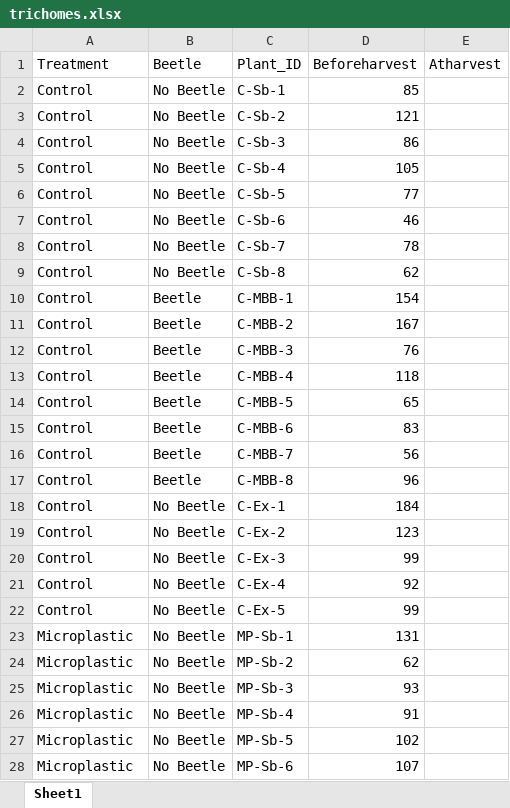
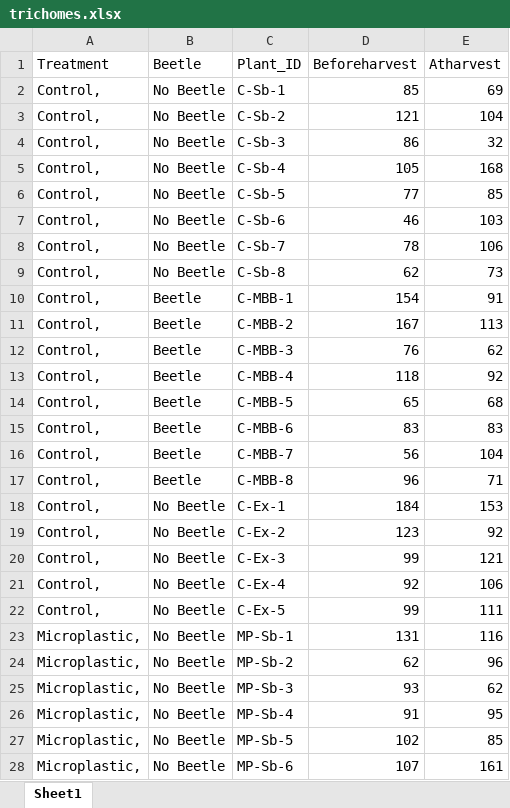
Before and after one commit to ojsarver/Kjuka_MasterThesis, an Excel workbook: trichomes.xlsx, sheet Sheet1, drawn as a sheet; only a part is shown; values as stored, in another font and other column widths than the file's, no borders; the diff covers the shown part only; the diff names each change by its address in the sheet, - before the commit and + after, or states it on an @@ line.

```diff
--- a/trichomes.xlsx (sheet Sheet1)
+++ b/trichomes.xlsx (sheet Sheet1)
-A2:A22 (Treatment): Control
+A2:A22 (Treatment): Control,
-E2 (Atharvest): (empty)
+E2 (Atharvest): 69
-E3 (Atharvest): (empty)
+E3 (Atharvest): 104
-E4 (Atharvest): (empty)
+E4 (Atharvest): 32
-E5 (Atharvest): (empty)
+E5 (Atharvest): 168
-E6 (Atharvest): (empty)
+E6 (Atharvest): 85
-E7 (Atharvest): (empty)
+E7 (Atharvest): 103
-E8 (Atharvest): (empty)
+E8 (Atharvest): 106
-E9 (Atharvest): (empty)
+E9 (Atharvest): 73
-E10 (Atharvest): (empty)
+E10 (Atharvest): 91
-E11 (Atharvest): (empty)
+E11 (Atharvest): 113
-E12 (Atharvest): (empty)
+E12 (Atharvest): 62
-E13 (Atharvest): (empty)
+E13 (Atharvest): 92
-E14 (Atharvest): (empty)
+E14 (Atharvest): 68
-E15 (Atharvest): (empty)
+E15 (Atharvest): 83
-E16 (Atharvest): (empty)
+E16 (Atharvest): 104
-E17 (Atharvest): (empty)
+E17 (Atharvest): 71
-E18 (Atharvest): (empty)
+E18 (Atharvest): 153
-E19 (Atharvest): (empty)
+E19 (Atharvest): 92
-E20 (Atharvest): (empty)
+E20 (Atharvest): 121
-E21 (Atharvest): (empty)
+E21 (Atharvest): 106
-E22 (Atharvest): (empty)
+E22 (Atharvest): 111
-A23:A28 (Treatment): Microplastic
+A23:A28 (Treatment): Microplastic,
-E23 (Atharvest): (empty)
+E23 (Atharvest): 116
-E24 (Atharvest): (empty)
+E24 (Atharvest): 96
-E25 (Atharvest): (empty)
+E25 (Atharvest): 62
-E26 (Atharvest): (empty)
+E26 (Atharvest): 95
-E27 (Atharvest): (empty)
+E27 (Atharvest): 85
-E28 (Atharvest): (empty)
+E28 (Atharvest): 161
```
Also changed, not shown: 30 edited cells elsewhere in this sheet, fa25biomass1.xlsx, su25biomass1.xlsx, 7 other files.
